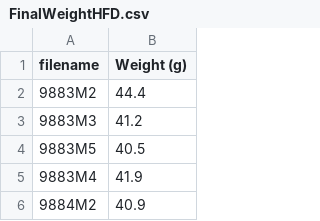
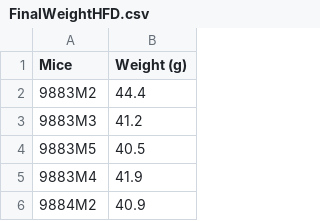
Before and after one commit to FlorianSchoukroun/Schoukroun-2026-Human-Mice, a CSV file: Figure 1/Mouse weight & GTT/FinalWeightHFD.csv, drawn as a sheet; only a part is shown.

Commit message:
add

```diff
--- a/Figure 1/Mouse weight & GTT/FinalWeightHFD.csv
+++ b/Figure 1/Mouse weight & GTT/FinalWeightHFD.csv
@@ -1,2 +1,2 @@
-filename,Weight (g)
+Mice,Weight (g)
 9883M2,44.4
```
